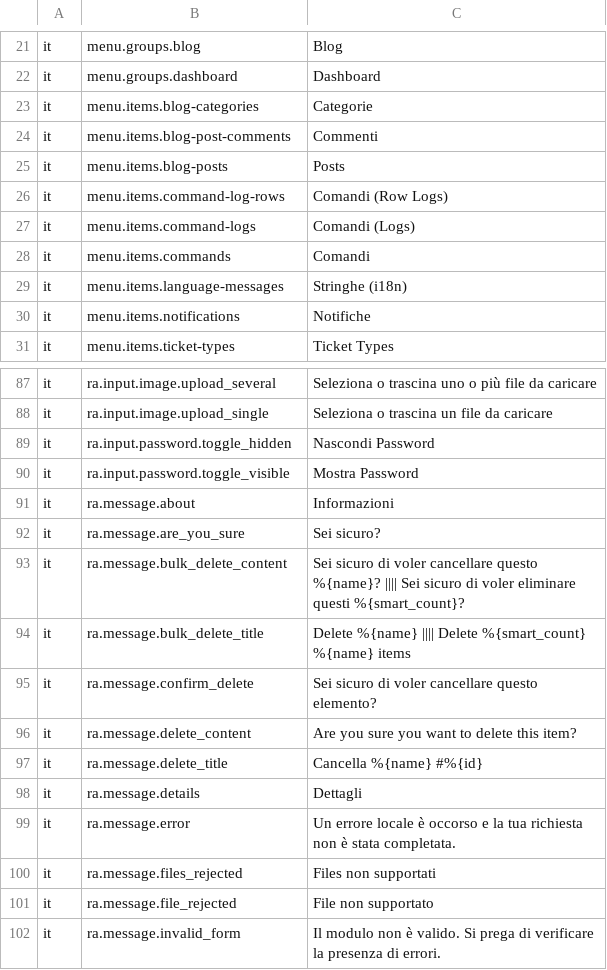
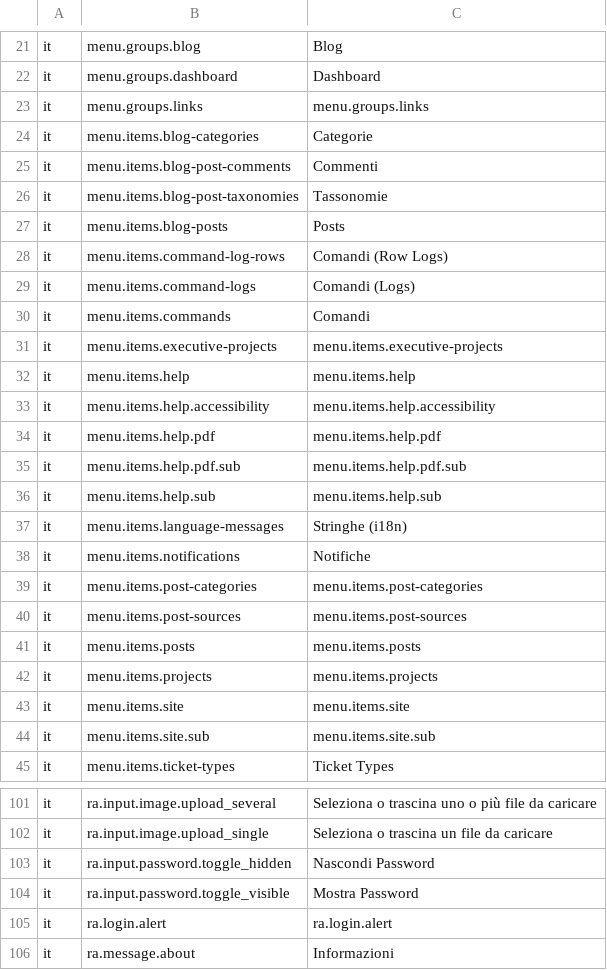
Before and after one commit to RoBYCoNTe/friendsofbabba-core-sample, a CSV file: languages.csv, drawn as a sheet; only a part is shown, gaps mark what is left out; the shorter side is filled out with more unchanged rows.

Commit message:
fix: added taxonomies example

```diff
--- a/languages.csv
+++ b/languages.csv
@@ -22,4 +22,6 @@ it	menu.groups.blog	Blog
 it	menu.groups.dashboard	Dashboard
+it	menu.groups.links	menu.groups.links
 it	menu.items.blog-categories	Categorie
 it	menu.items.blog-post-comments	Commenti
+it	menu.items.blog-post-taxonomies	Tassonomie
 it	menu.items.blog-posts	Posts
@@ -28,4 +30,16 @@ it	menu.items.command-logs	Comandi (Logs)
 it	menu.items.commands	Comandi
+it	menu.items.executive-projects	menu.items.executive-projects
+it	menu.items.help	menu.items.help
+it	menu.items.help.accessibility	menu.items.help.accessibility
+it	menu.items.help.pdf	menu.items.help.pdf
+it	menu.items.help.pdf.sub	menu.items.help.pdf.sub
+it	menu.items.help.sub	menu.items.help.sub
 it	menu.items.language-messages	Stringhe (i18n)
 it	menu.items.notifications	Notifiche
+it	menu.items.post-categories	menu.items.post-categories
+it	menu.items.post-sources	menu.items.post-sources
+it	menu.items.posts	menu.items.posts
+it	menu.items.projects	menu.items.projects
+it	menu.items.site	menu.items.site
+it	menu.items.site.sub	menu.items.site.sub
 it	menu.items.ticket-types	Ticket Types
@@ -90,2 +104,3 @@ it	ra.input.password.toggle_hidden	Nascondi Password
 it	ra.input.password.toggle_visible	Mostra Password
+it	ra.login.alert	ra.login.alert
 it	ra.message.about	Informazioni
```
Also changed, not shown: 8 other files.
